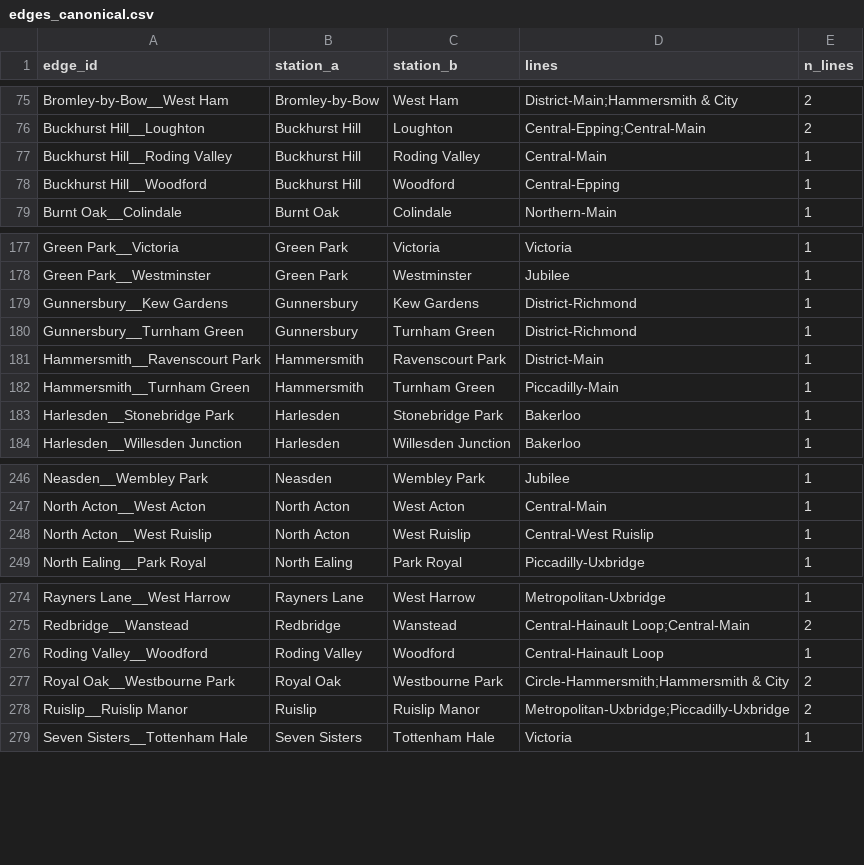
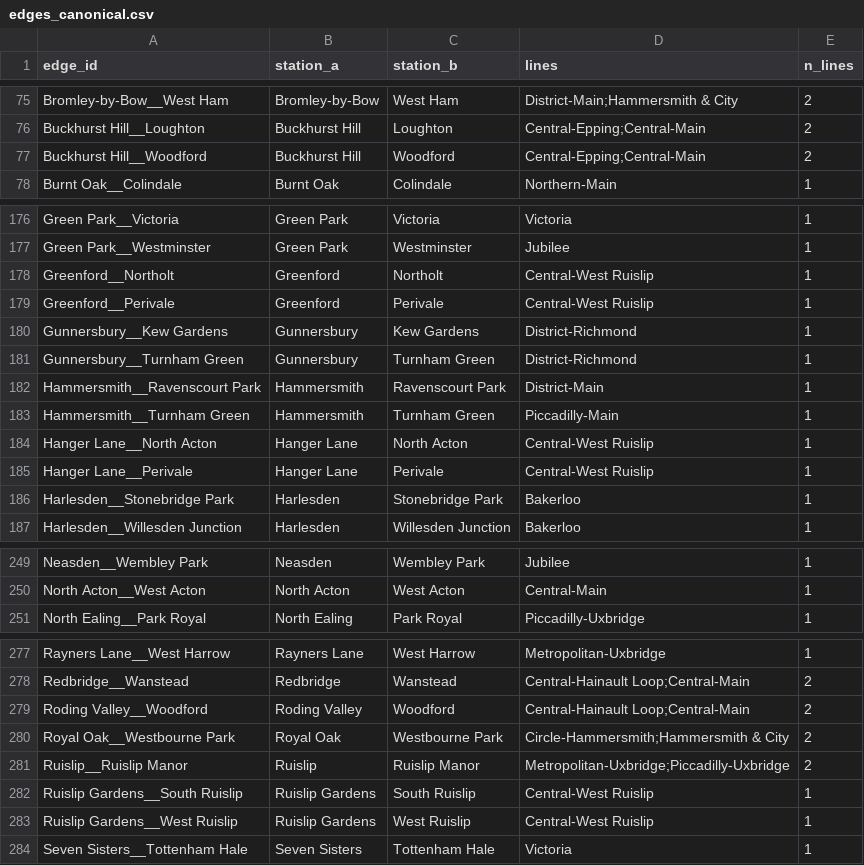
Before and after one commit to Viperiser/board_game_maps, a CSV file: tube_analysis/edges_canonical.csv, drawn as a sheet; only a part is shown, gaps mark what is left out; the diff covers the shown part only.

```diff
--- a/tube_analysis/edges_canonical.csv
+++ b/tube_analysis/edges_canonical.csv
@@ -76,4 +76,3 @@ Bromley-by-Bow__West Ham,Bromley-by-Bow,West Ham,District-Main;Hammersmith & Cit
 Buckhurst Hill__Loughton,Buckhurst Hill,Loughton,Central-Epping;Central-Main,2
-Buckhurst Hill__Roding Valley,Buckhurst Hill,Roding Valley,Central-Main,1
-Buckhurst Hill__Woodford,Buckhurst Hill,Woodford,Central-Epping,1
+Buckhurst Hill__Woodford,Buckhurst Hill,Woodford,Central-Epping;Central-Main,2
 Burnt Oak__Colindale,Burnt Oak,Colindale,Northern-Main,1
@@ -178,2 +177,4 @@ Green Park__Victoria,Green Park,Victoria,Victoria,1
 Green Park__Westminster,Green Park,Westminster,Jubilee,1
+Greenford__Northolt,Greenford,Northolt,Central-West Ruislip,1
+Greenford__Perivale,Greenford,Perivale,Central-West Ruislip,1
 Gunnersbury__Kew Gardens,Gunnersbury,Kew Gardens,District-Richmond,1
@@ -182,2 +183,4 @@ Hammersmith__Ravenscourt Park,Hammersmith,Ravenscourt Park,District-Main,1
 Hammersmith__Turnham Green,Hammersmith,Turnham Green,Piccadilly-Main,1
+Hanger Lane__North Acton,Hanger Lane,North Acton,Central-West Ruislip,1
+Hanger Lane__Perivale,Hanger Lane,Perivale,Central-West Ruislip,1
 Harlesden__Stonebridge Park,Harlesden,Stonebridge Park,Bakerloo,1
@@ -247,3 +250,2 @@ Neasden__Wembley Park,Neasden,Wembley Park,Jubilee,1
 North Acton__West Acton,North Acton,West Acton,Central-Main,1
-North Acton__West Ruislip,North Acton,West Ruislip,Central-West Ruislip,1
 North Ealing__Park Royal,North Ealing,Park Royal,Piccadilly-Uxbridge,1
@@ -275,5 +278,7 @@ Rayners Lane__West Harrow,Rayners Lane,West Harrow,Metropolitan-Uxbridge,1
 Redbridge__Wanstead,Redbridge,Wanstead,Central-Hainault Loop;Central-Main,2
-Roding Valley__Woodford,Roding Valley,Woodford,Central-Hainault Loop,1
+Roding Valley__Woodford,Roding Valley,Woodford,Central-Hainault Loop;Central-Main,2
 Royal Oak__Westbourne Park,Royal Oak,Westbourne Park,Circle-Hammersmith;Hammersmith & City,2
 Ruislip__Ruislip Manor,Ruislip,Ruislip Manor,Metropolitan-Uxbridge;Piccadilly-Uxbridge,2
+Ruislip Gardens__South Ruislip,Ruislip Gardens,South Ruislip,Central-West Ruislip,1
+Ruislip Gardens__West Ruislip,Ruislip Gardens,West Ruislip,Central-West Ruislip,1
 Seven Sisters__Tottenham Hale,Seven Sisters,Tottenham Hale,Victoria,1
```
Also changed, not shown: 1 added row elsewhere in this file, tube_analysis/20260422-Tube Lines Master.csv, tube_analysis/station_aliases.csv, 2 other files.
